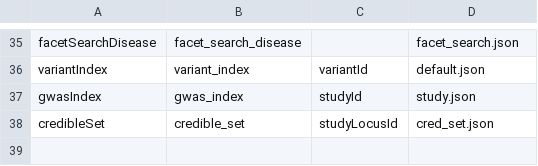
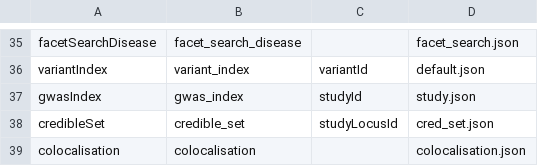
Before and after one commit to opentargets/platform-output-support, a CSV file: terraform_create_images/scripts/posvm/postproduction/elasticsearch/metadata/etl_ingest_configuration.csv, drawn as a sheet; only a part is shown, gaps mark what is left out.

Commit message:
add colocalisation

```diff
--- a/terraform_create_images/scripts/posvm/postproduction/elasticsearch/metadata/etl_ingest_configuration.csv
+++ b/terraform_create_images/scripts/posvm/postproduction/elasticsearch/metadata/etl_ingest_configuration.csv
@@ -38 +38,2 @@ gwasIndex,gwas_index,studyId,study.json
 credibleSet,credible_set,studyLocusId,cred_set.json
+colocalisation,colocalisation,,colocalisation.json
```
Also changed, not shown: 2 other files.
